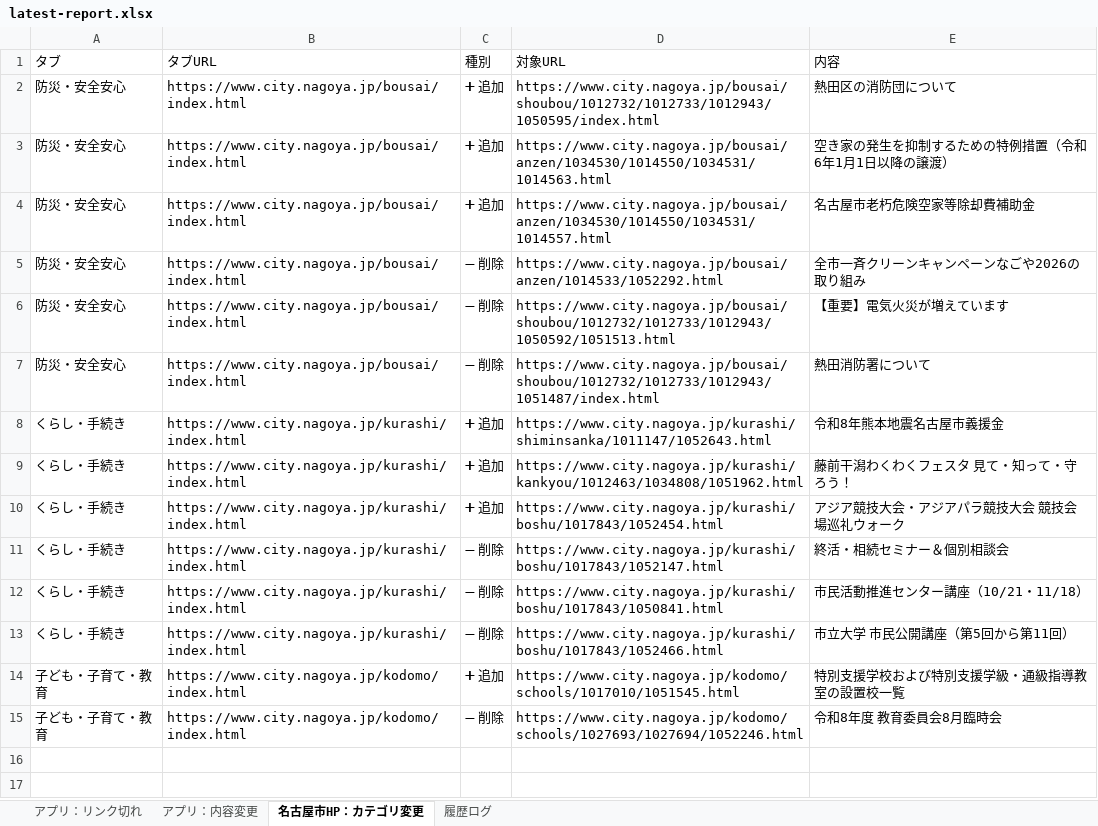
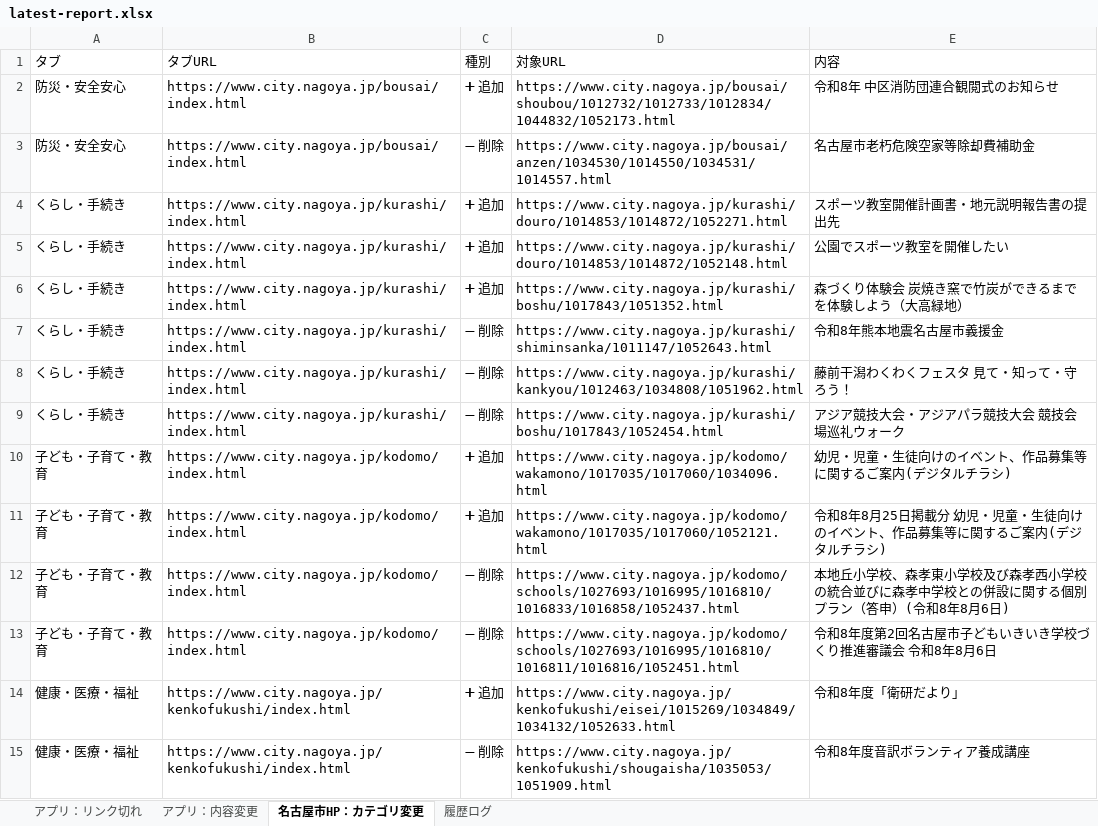
Before and after one commit to anishihara-prog/NagoyaApp, an Excel workbook: reports/latest-report.xlsx, sheet 名古屋市HP：カテゴリ変更, drawn as a sheet; values as stored, in another font and other column widths than the file's, no borders; removed rows and columns are numbered as before the commit, all else as after; the diff names each change by its address in the sheet, - before the commit and + after, or states it on an @@ line.

```diff
--- a/reports/latest-report.xlsx (sheet 名古屋市HP：カテゴリ変更)
+++ b/reports/latest-report.xlsx (sheet 名古屋市HP：カテゴリ変更)
-D2 (対象URL): https://www.city.nagoya.jp/bousai/shoubou/1012732/1012733/1012943/1050595/index.html
+D2 (対象URL): https://www.city.nagoya.jp/bousai/shoubou/1012732/1012733/1012834/1044832/1052173.html
-E2 (内容): 熱田区の消防団について
+E2 (内容): 令和8年 中区消防団連合観閲式のお知らせ
-row 3: 防災・安全安心 | https://www.city.nagoya.jp/bousai/index.html | ➕ 追加 | https://www.city.nagoya.jp/bousai/anzen/1034530/1014550/1034531/1014563.html | 空き家の発生を抑制するための特例措置（令和6年1月1日以降の譲渡）
-C3 (種別): ➕ 追加
+C3 (種別): ➖ 削除
-row 5: 防災・安全安心 | https://www.city.nagoya.jp/bousai/index.html | ➖ 削除 | https://www.city.nagoya.jp/bousai/anzen/1014533/1052292.html | 全市一斉クリーンキャンペーンなごや2026の取り組み
-row 6: 防災・安全安心 | https://www.city.nagoya.jp/bousai/index.html | ➖ 削除 | https://www.city.nagoya.jp/bousai/shoubou/1012732/1012733/1012943/1050592/1051513.html | 【重要】電気火災が増えています
-row 7: 防災・安全安心 | https://www.city.nagoya.jp/bousai/index.html | ➖ 削除 | https://www.city.nagoya.jp/bousai/shoubou/1012732/1012733/1012943/1051487/index.html | 熱田消防署について
-D4 (対象URL): https://www.city.nagoya.jp/kurashi/shiminsanka/1011147/1052643.html
+D4 (対象URL): https://www.city.nagoya.jp/kurashi/douro/1014853/1014872/1052271.html
-E4 (内容): 令和8年熊本地震名古屋市義援金
+E4 (内容): スポーツ教室開催計画書・地元説明報告書の提出先
-D5 (対象URL): https://www.city.nagoya.jp/kurashi/kankyou/1012463/1034808/1051962.html
+D5 (対象URL): https://www.city.nagoya.jp/kurashi/douro/1014853/1014872/1052148.html
-E5 (内容): 藤前干潟わくわくフェスタ 見て・知って・守ろう！
+E5 (内容): 公園でスポーツ教室を開催したい
-D6 (対象URL): https://www.city.nagoya.jp/kurashi/boshu/1017843/1052454.html
+D6 (対象URL): https://www.city.nagoya.jp/kurashi/boshu/1017843/1051352.html
-E6 (内容): アジア競技大会・アジアパラ競技大会 競技会場巡礼ウォーク
+E6 (内容): 森づくり体験会 炭焼き窯で竹炭ができるまでを体験しよう（大高緑地）
-D7 (対象URL): https://www.city.nagoya.jp/kurashi/boshu/1017843/1052147.html
+D7 (対象URL): https://www.city.nagoya.jp/kurashi/shiminsanka/1011147/1052643.html
-E7 (内容): 終活・相続セミナー＆個別相談会
+E7 (内容): 令和8年熊本地震名古屋市義援金
-D8 (対象URL): https://www.city.nagoya.jp/kurashi/boshu/1017843/1050841.html
+D8 (対象URL): https://www.city.nagoya.jp/kurashi/kankyou/1012463/1034808/1051962.html
-E8 (内容): 市民活動推進センター講座（10/21・11/18）
+E8 (内容): 藤前干潟わくわくフェスタ 見て・知って・守ろう！
-D9 (対象URL): https://www.city.nagoya.jp/kurashi/boshu/1017843/1052466.html
+D9 (対象URL): https://www.city.nagoya.jp/kurashi/boshu/1017843/1052454.html
-E9 (内容): 市立大学 市民公開講座（第5回から第11回）
+E9 (内容): アジア競技大会・アジアパラ競技大会 競技会場巡礼ウォーク
-D10 (対象URL): https://www.city.nagoya.jp/kodomo/schools/1017010/1051545.html
+D10 (対象URL): https://www.city.nagoya.jp/kodomo/wakamono/1017035/1017060/1034096.html
-E10 (内容): 特別支援学校および特別支援学級・通級指導教室の設置校一覧
+E10 (内容): 幼児・児童・生徒向けのイベント、作品募集等に関するご案内(デジタルチラシ)
+row 11: 子ども・子育て・教育 | https://www.city.nagoya.jp/kodomo/index.html | ➕ 追加 | https://www.city.nagoya.jp/kodomo/wakamono/1017035/1017060/1052121.html | 令和8年8月25日掲載分 幼児・児童・生徒向けのイベント、作品募集等に関するご案内(デジタルチラシ)
+row 12: 子ども・子育て・教育 | https://www.city.nagoya.jp/kodomo/index.html | ➖ 削除 | https://www.city.nagoya.jp/kodomo/schools/1027693/1016995/1016810/1016833/1016858/1052437.html | 本地丘小学校、森孝東小学校及び森孝西小学校の統合並びに森孝中学校との併設に関する個別プラン（答申）(令和8年8月6日)
-D13 (対象URL): https://www.city.nagoya.jp/kodomo/schools/1027693/1027694/1052246.html
+D13 (対象URL): https://www.city.nagoya.jp/kodomo/schools/1027693/1016995/1016810/1016811/1016816/1052451.html
-E13 (内容): 令和8年度 教育委員会8月臨時会
+E13 (内容): 令和8年度第2回名古屋市子どもいきいき学校づくり推進審議会 令和8年8月6日
+row 14: 健康・医療・福祉 | https://www.city.nagoya.jp/kenkofukushi/index.html | ➕ 追加 | https://www.city.nagoya.jp/kenkofukushi/eisei/1015269/1034849/1034132/1052633.html | 令和8年度「衛研だより」
+row 15: 健康・医療・福祉 | https://www.city.nagoya.jp/kenkofukushi/index.html | ➖ 削除 | https://www.city.nagoya.jp/kenkofukushi/shougaisha/1035053/1051909.html | 令和8年度音訳ボランティア養成講座
```
Also changed, not shown: sheet 履歴ログ, sheet アプリ：内容変更, sheet アプリ：リンク切れ, 2 other files.
